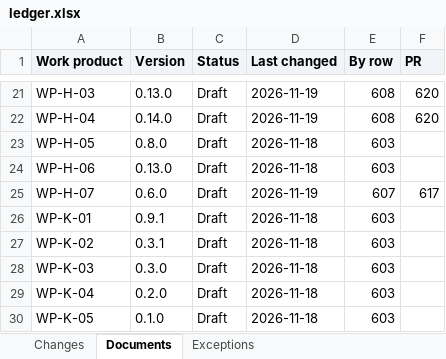
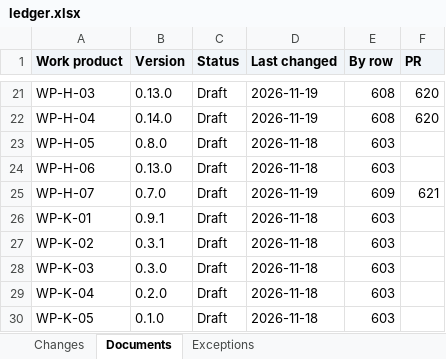
Before and after one commit to jherrodthomas/LionDriver, an Excel workbook: ledger.xlsx, sheet Documents, drawn as a sheet; only a part is shown, gaps mark what is left out; values as stored, in another font and other column widths than the file's, no borders; the diff names each change by its address in the sheet, - before the commit and + after, or states it on an @@ line.

```diff
--- a/ledger.xlsx (sheet Documents)
+++ b/ledger.xlsx (sheet Documents)
-B25 (Version): 0.6.0
+B25 (Version): 0.7.0
-E25 (By row): 607
+E25 (By row): 609
-F25 (PR): 617
+F25 (PR): 621
```
Also changed, not shown: sheet Changes, sheet Exceptions, 1 other file.
